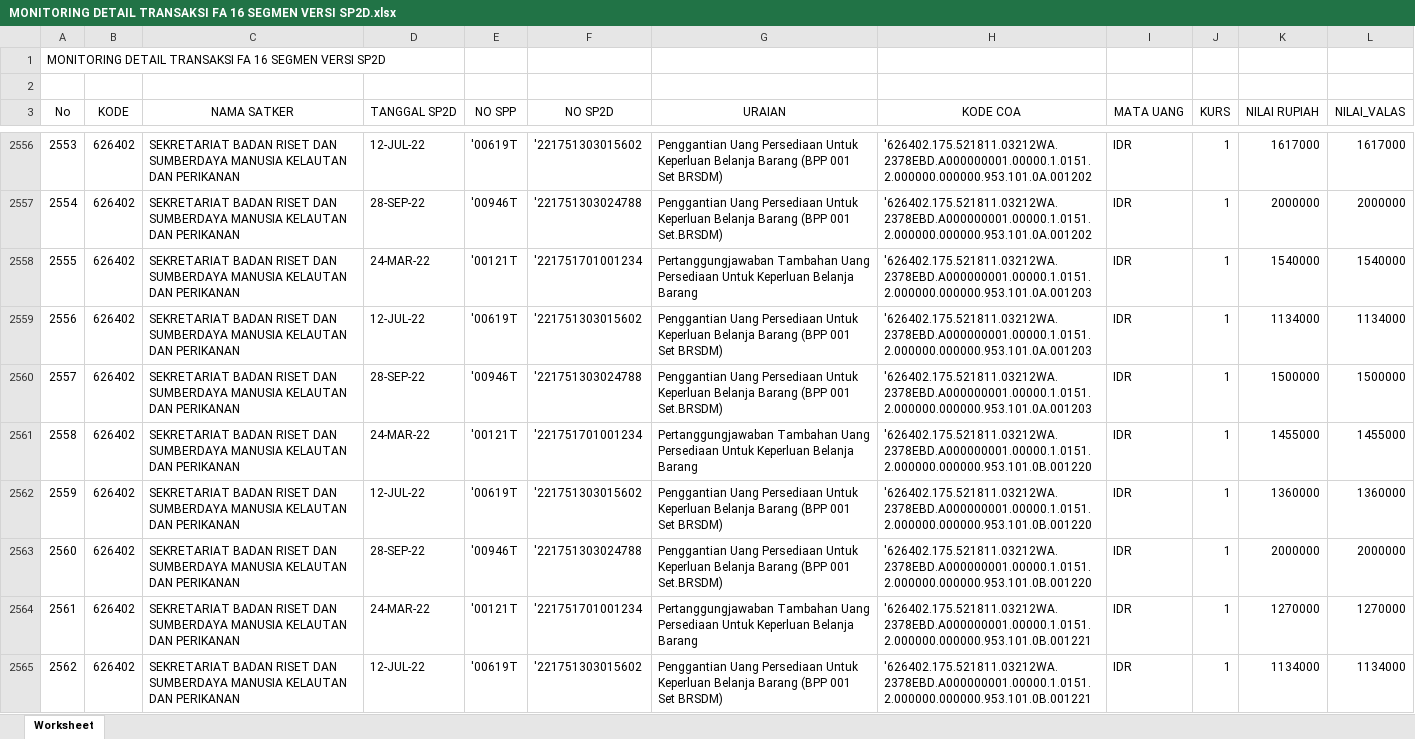
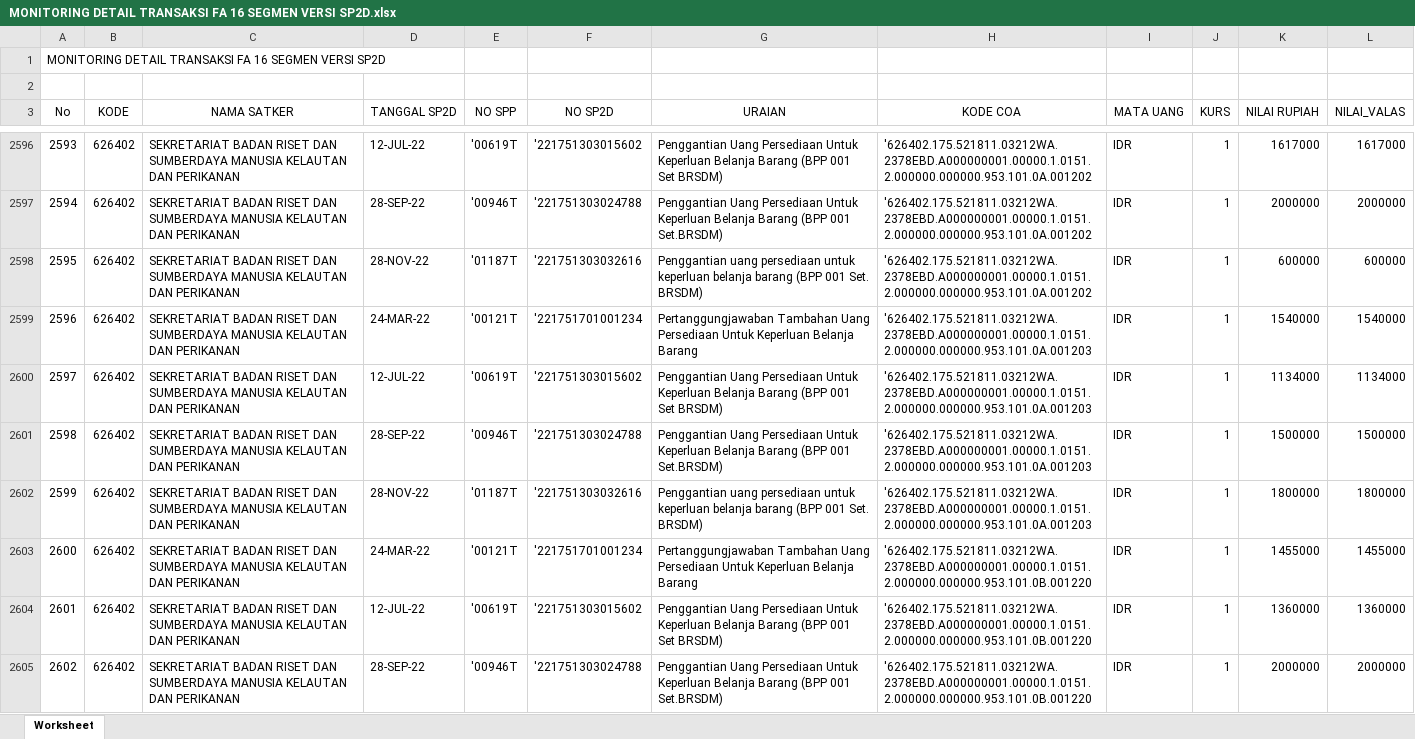
Before and after one commit to arifxl42/TA.2022, an Excel workbook: DATABASE/MONITORING DETAIL TRANSAKSI FA 16 SEGMEN VERSI SP2D.xlsx, sheet Worksheet, drawn as a sheet; only a part is shown, gaps mark what is left out; the shorter side is filled out with more unchanged rows; values as stored, in another font and other column widths than the file's, no borders; the diff covers the shown part only; the diff names each change by its address in the sheet, - before the commit and + after, or states it on an @@ line.

```diff
--- a/DATABASE/MONITORING DETAIL TRANSAKSI FA 16 SEGMEN VERSI SP2D.xlsx (sheet Worksheet)
+++ b/DATABASE/MONITORING DETAIL TRANSAKSI FA 16 SEGMEN VERSI SP2D.xlsx (sheet Worksheet)
@@ column A (No) renumbered from row 640 down @@
+row 2598: 2595 | 626402 | SEKRETARIAT BADAN RISET DAN SUMBERDAYA MANUSIA KELAUTAN DAN PERIKANAN | 28-NOV-22 | '01187T | '221751303032616 | Penggantian uang persediaan untuk keperluan belanja barang (BPP 001 Set. BRSDM) | '626402.175.521811.03212WA.2378EBD.A000000001.00000.1.0151.2.000000.000000.953.101.0A.001202 | IDR | 1 | 600000 | 600000
+row 2602: 2599 | 626402 | SEKRETARIAT BADAN RISET DAN SUMBERDAYA MANUSIA KELAUTAN DAN PERIKANAN | 28-NOV-22 | '01187T | '221751303032616 | Penggantian uang persediaan untuk keperluan belanja barang (BPP 001 Set. BRSDM) | '626402.175.521811.03212WA.2378EBD.A000000001.00000.1.0151.2.000000.000000.953.101.0A.001203 | IDR | 1 | 1800000 | 1800000
```
Also changed, not shown: 88 added rows elsewhere in this sheet, 3 other files.
